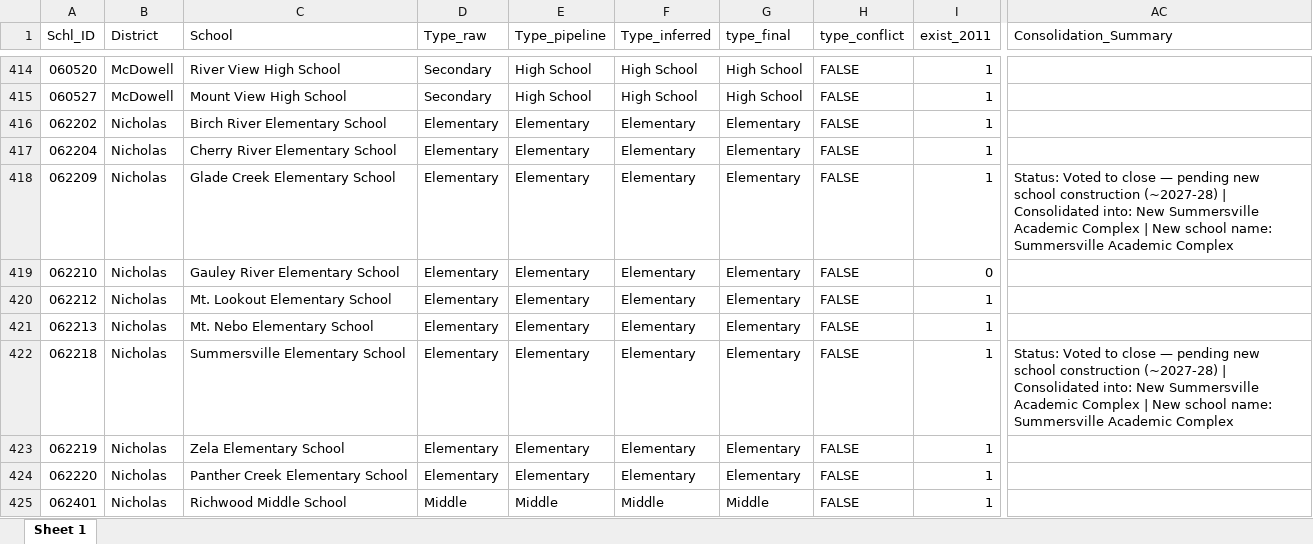
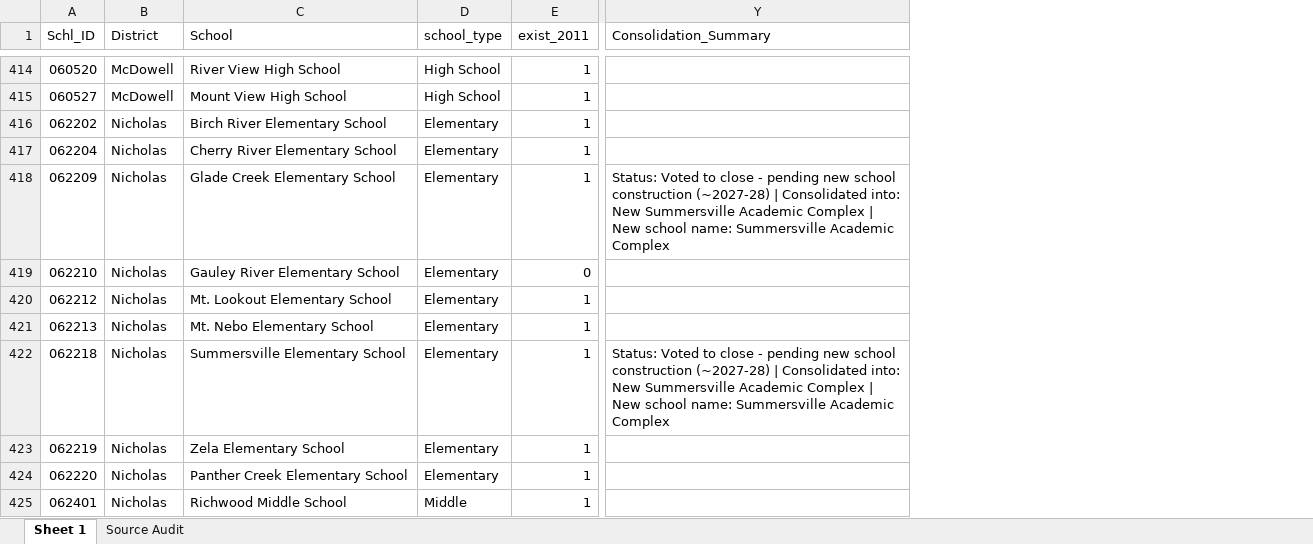
Before and after one commit to tiffany-wu/WestVirginiaSchoolClosures, an Excel workbook: school_existence_with_cleaned_types.xlsx, sheet Sheet 1, drawn as a sheet; only a part is shown, gaps mark what is left out; values as stored, in another font and other column widths than the file's, no cell formats; removed rows and columns are numbered as before the commit, all else as after; the diff covers the shown part only; the diff names each change by its address in the sheet, - before the commit and + after, or states it on an @@ line.

Commit message:
update on school types

```diff
--- a/school_existence_with_cleaned_types.xlsx (sheet Sheet 1)
+++ b/school_existence_with_cleaned_types.xlsx (sheet Sheet 1)
+sheet tab: Source Audit
-column D (Type_raw), rows 414-425: Secondary | Secondary | Elementary | Elementary | Elementary | Elementary | Elementary | Elementary | Elementary | Elementary | Elementary | Middle
-column E (Type_pipeline), rows 414-425: High School | High School | Elementary | Elementary | Elementary | Elementary | Elementary | Elementary | Elementary | Elementary | Elementary | Middle
-column F (Type_inferred), rows 414-425: High School | High School | Elementary | Elementary | Elementary | Elementary | Elementary | Elementary | Elementary | Elementary | Elementary | Middle
-column H (type_conflict), rows 414-425: all FALSE
-D1: type_final
+D1: school_type
-Y418 (Consolidation_Summary): …to close — pending new…
+Y418 (Consolidation_Summary): …to close - pending new…
-Y422 (Consolidation_Summary): …to close — pending new…
+Y422 (Consolidation_Summary): …to close - pending new…
```
Also changed, not shown: 64 edited cells elsewhere in this sheet, cell formats.
